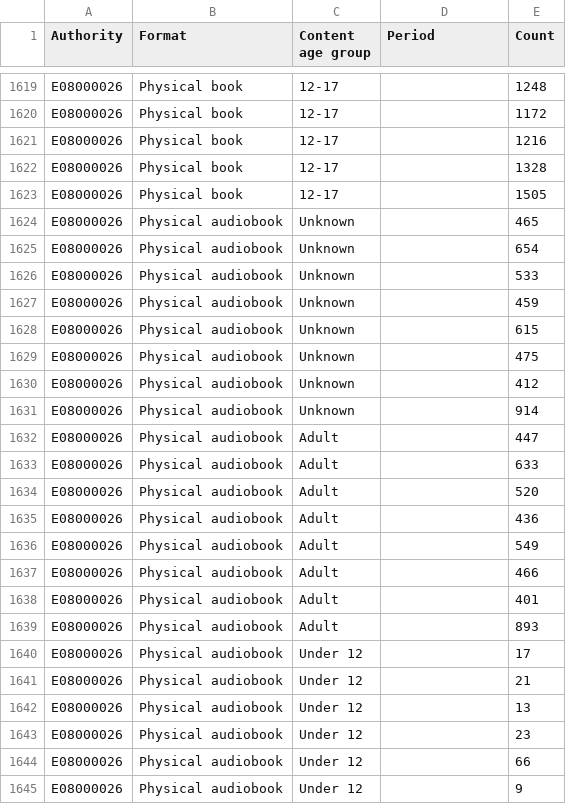
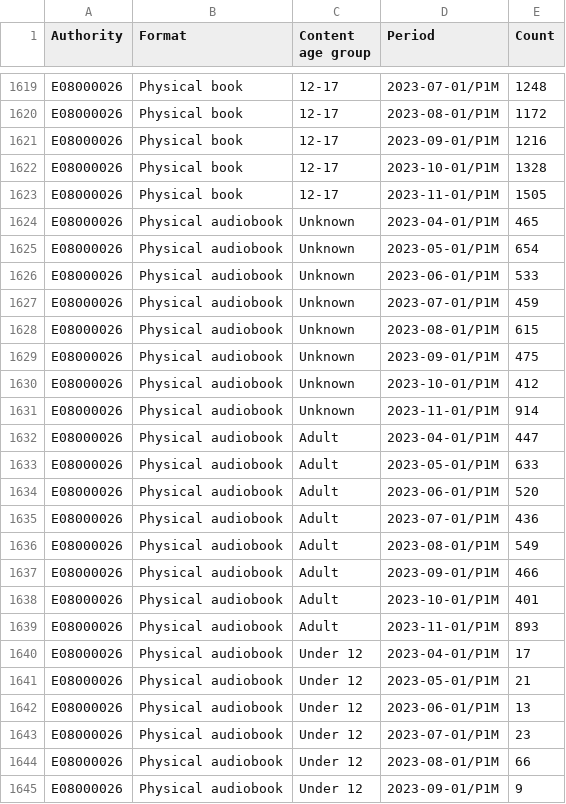
Before and after one commit to LibrariesHacked/public-libraries-activity-dataset, a CSV file: data/loans.csv, drawn as a sheet; only a part is shown, gaps mark what is left out; the diff covers the shown part only; the diff names each change by its address in the sheet, - before the commit and + after, or states it on an @@ line.

```diff
--- a/data/loans.csv
+++ b/data/loans.csv
-D1619 (Period): (empty)
+D1619 (Period): 2023-07-01/P1M
-D1620 (Period): (empty)
+D1620 (Period): 2023-08-01/P1M
-D1621 (Period): (empty)
+D1621 (Period): 2023-09-01/P1M
-D1622 (Period): (empty)
+D1622 (Period): 2023-10-01/P1M
-D1623 (Period): (empty)
+D1623 (Period): 2023-11-01/P1M
-D1624 (Period): (empty)
+D1624 (Period): 2023-04-01/P1M
-D1625 (Period): (empty)
+D1625 (Period): 2023-05-01/P1M
-D1626 (Period): (empty)
+D1626 (Period): 2023-06-01/P1M
-D1627 (Period): (empty)
+D1627 (Period): 2023-07-01/P1M
-D1628 (Period): (empty)
+D1628 (Period): 2023-08-01/P1M
-D1629 (Period): (empty)
+D1629 (Period): 2023-09-01/P1M
-D1630 (Period): (empty)
+D1630 (Period): 2023-10-01/P1M
-D1631 (Period): (empty)
+D1631 (Period): 2023-11-01/P1M
-D1632 (Period): (empty)
+D1632 (Period): 2023-04-01/P1M
-D1633 (Period): (empty)
+D1633 (Period): 2023-05-01/P1M
-D1634 (Period): (empty)
+D1634 (Period): 2023-06-01/P1M
-D1635 (Period): (empty)
+D1635 (Period): 2023-07-01/P1M
-D1636 (Period): (empty)
+D1636 (Period): 2023-08-01/P1M
-D1637 (Period): (empty)
+D1637 (Period): 2023-09-01/P1M
-D1638 (Period): (empty)
+D1638 (Period): 2023-10-01/P1M
-D1639 (Period): (empty)
+D1639 (Period): 2023-11-01/P1M
-D1640 (Period): (empty)
+D1640 (Period): 2023-04-01/P1M
-D1641 (Period): (empty)
+D1641 (Period): 2023-05-01/P1M
-D1642 (Period): (empty)
+D1642 (Period): 2023-06-01/P1M
-D1643 (Period): (empty)
+D1643 (Period): 2023-07-01/P1M
-D1644 (Period): (empty)
+D1644 (Period): 2023-08-01/P1M
-D1645 (Period): (empty)
+D1645 (Period): 2023-09-01/P1M
```
Also changed, not shown: 81 edited cells elsewhere in this file, data/event_attendance.csv, data/events.csv, 6 other files.
